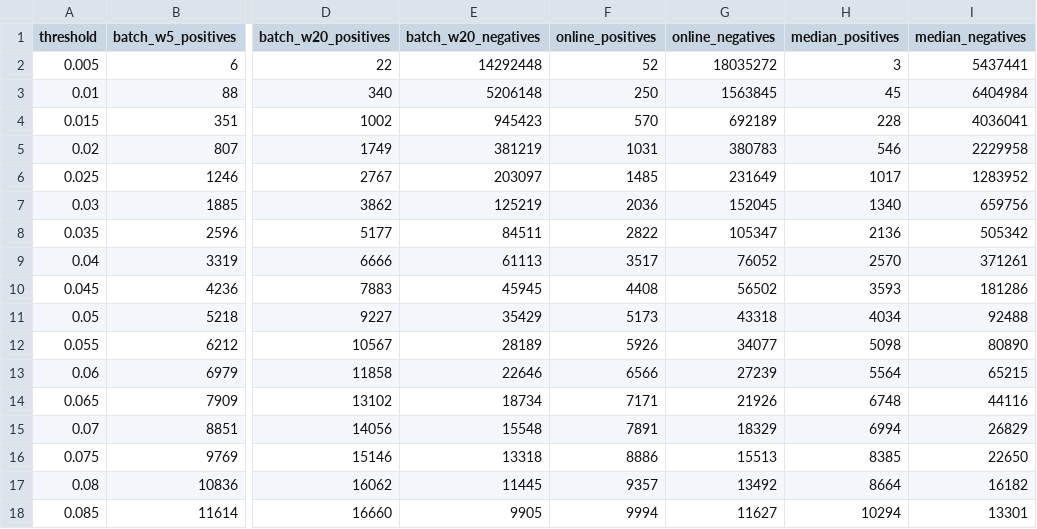
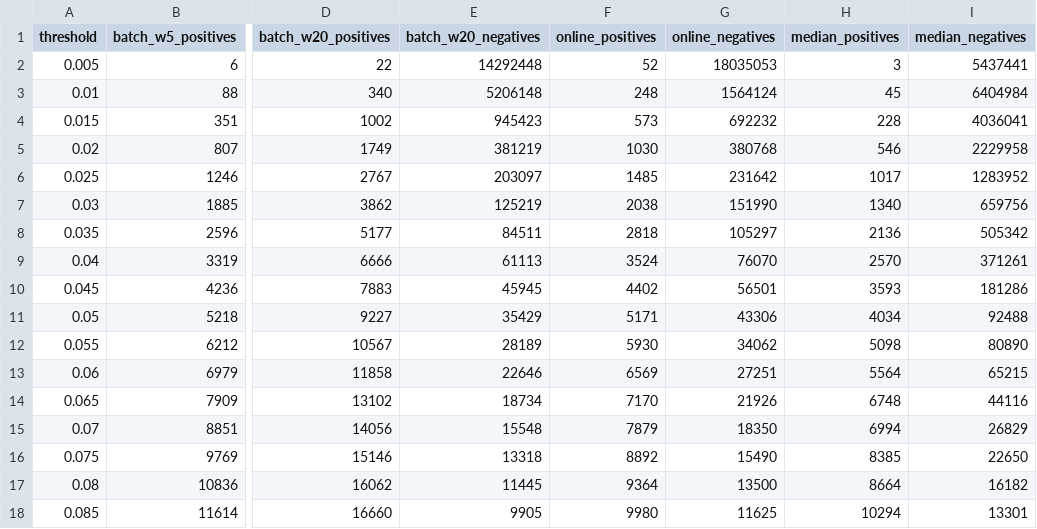
Before and after one commit to Spidy104/robust_pca_video, a CSV file: outputs/highway_counts.csv, drawn as a sheet; only a part is shown, gaps mark what is left out; the diff covers the shown part only; the diff names each change by its address in the sheet, - before the commit and + after, or states it on an @@ line.

Commit message:
Fix online basis update, zero input, and per-window model rebuild
- OR-PCA column update now uses Ã = A + λ₁I in the numerator as well as the
  denominator (Feng et al. 2013, Alg. 2); it is the exact coordinate minimizer.
  Effect on CDnet counts is under 0.1% of pixels; batch and median unchanged.
- rpca! returns L = S = 0 for an all-zero input instead of dividing by zero.
- evaluate builds the online model once instead of every window.
- SVDScratch is fetched from GitHub at a pinned commit instead of a sibling path.
- README rewritten; outputs regenerated.

```diff
--- a/outputs/highway_counts.csv
+++ b/outputs/highway_counts.csv
-G2 (online_negatives): 18035272
+G2 (online_negatives): 18035053
-F3 (online_positives): 250
+F3 (online_positives): 248
-G3 (online_negatives): 1563845
+G3 (online_negatives): 1564124
-F4 (online_positives): 570
+F4 (online_positives): 573
-G4 (online_negatives): 692189
+G4 (online_negatives): 692232
-F5 (online_positives): 1031
+F5 (online_positives): 1030
-G5 (online_negatives): 380783
+G5 (online_negatives): 380768
-G6 (online_negatives): 231649
+G6 (online_negatives): 231642
-F7 (online_positives): 2036
+F7 (online_positives): 2038
-G7 (online_negatives): 152045
+G7 (online_negatives): 151990
-F8 (online_positives): 2822
+F8 (online_positives): 2818
-G8 (online_negatives): 105347
+G8 (online_negatives): 105297
-F9 (online_positives): 3517
+F9 (online_positives): 3524
-G9 (online_negatives): 76052
+G9 (online_negatives): 76070
-F10 (online_positives): 4408
+F10 (online_positives): 4402
-G10 (online_negatives): 56502
+G10 (online_negatives): 56501
-F11 (online_positives): 5173
+F11 (online_positives): 5171
-G11 (online_negatives): 43318
+G11 (online_negatives): 43306
-F12 (online_positives): 5926
+F12 (online_positives): 5930
-G12 (online_negatives): 34077
+G12 (online_negatives): 34062
-F13 (online_positives): 6566
+F13 (online_positives): 6569
-G13 (online_negatives): 27239
+G13 (online_negatives): 27251
-F14 (online_positives): 7171
+F14 (online_positives): 7170
-F15 (online_positives): 7891
+F15 (online_positives): 7879
-G15 (online_negatives): 18329
+G15 (online_negatives): 18350
-F16 (online_positives): 8886
+F16 (online_positives): 8892
-G16 (online_negatives): 15513
+G16 (online_negatives): 15490
-F17 (online_positives): 9357
+F17 (online_positives): 9364
-G17 (online_negatives): 13492
+G17 (online_negatives): 13500
-F18 (online_positives): 9994
+F18 (online_positives): 9980
-G18 (online_negatives): 11627
+G18 (online_negatives): 11625
```
Also changed, not shown: 147 edited cells elsewhere in this file, outputs/abandonedBox_counts.csv, outputs/backdoor_counts.csv, 24 other files.
